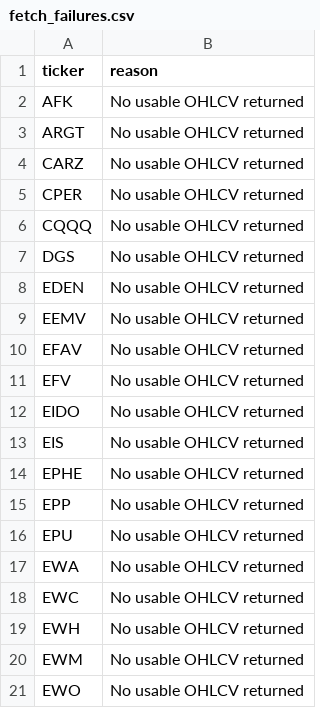
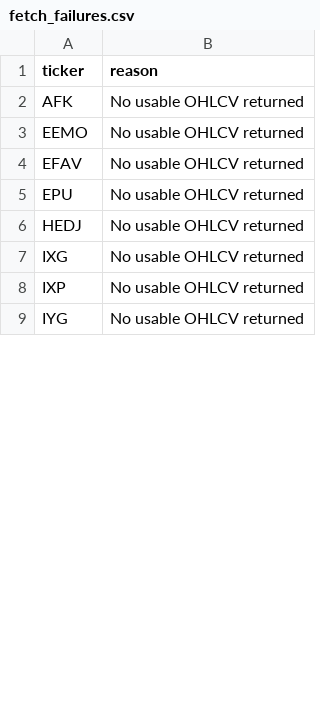
Before and after one commit to drynflying/global-market-rotation-engine, a CSV file: results/fetch_failures.csv, drawn as a sheet; only a part is shown; the shorter side is filled out with more unchanged rows; the diff covers the shown part only.

```diff
--- a/results/fetch_failures.csv
+++ b/results/fetch_failures.csv
@@ -2,20 +2,5 @@ ticker,reason
 AFK,No usable OHLCV returned
-ARGT,No usable OHLCV returned
-CARZ,No usable OHLCV returned
-CPER,No usable OHLCV returned
-CQQQ,No usable OHLCV returned
-DGS,No usable OHLCV returned
-EDEN,No usable OHLCV returned
-EEMV,No usable OHLCV returned
+EEMO,No usable OHLCV returned
 EFAV,No usable OHLCV returned
-EFV,No usable OHLCV returned
-EIDO,No usable OHLCV returned
-EIS,No usable OHLCV returned
-EPHE,No usable OHLCV returned
-EPP,No usable OHLCV returned
 EPU,No usable OHLCV returned
-EWA,No usable OHLCV returned
-EWC,No usable OHLCV returned
-EWH,No usable OHLCV returned
-EWM,No usable OHLCV returned
-EWO,No usable OHLCV returned
+HEDJ,No usable OHLCV returned
```
Also changed, not shown: 29 removed rows and 2 edited cells elsewhere in this file, results/rotation_latest.csv, results/weekly_recommendation_shadow_outcomes.csv, 14 other files.
